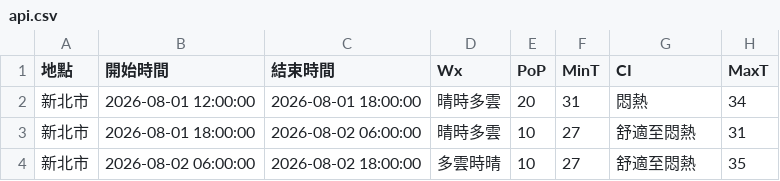
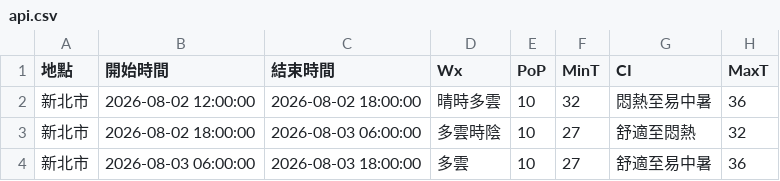
Before and after one commit to oao030oao/1111518-mid, a CSV file: api.csv, drawn as a sheet.

```diff
--- a/api.csv
+++ b/api.csv
@@ -1,4 +1,4 @@
 地點,開始時間,結束時間,Wx,PoP,MinT,CI,MaxT
-新北市,2026-08-01 12:00:00,2026-08-01 18:00:00,晴時多雲,20,31,悶熱,34
-新北市,2026-08-01 18:00:00,2026-08-02 06:00:00,晴時多雲,10,27,舒適至悶熱,31
-新北市,2026-08-02 06:00:00,2026-08-02 18:00:00,多雲時晴,10,27,舒適至悶熱,35
+新北市,2026-08-02 12:00:00,2026-08-02 18:00:00,晴時多雲,10,32,悶熱至易中暑,36
+新北市,2026-08-02 18:00:00,2026-08-03 06:00:00,多雲時陰,10,27,舒適至悶熱,32
+新北市,2026-08-03 06:00:00,2026-08-03 18:00:00,多雲,10,27,舒適至易中暑,36
```
